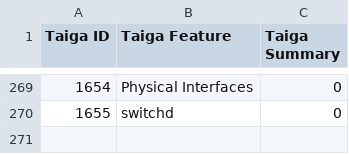
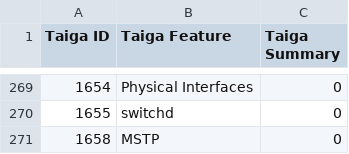
Before and after one commit to OpenSwitchNOS/openswitch-infra-commit-validation, a CSV file: TaigaApprovedDefects.csv, drawn as a sheet; only a part is shown, gaps mark what is left out; the diff names each change by its address in the sheet, - before the commit and + after, or states it on an @@ line.

Commit message:
1658
Signed-off-by: Scotten <susan.scotten@hpe.com>

```diff
--- a/TaigaApprovedDefects.csv
+++ b/TaigaApprovedDefects.csv
+row 271: 1658 | MSTP | 0
```
